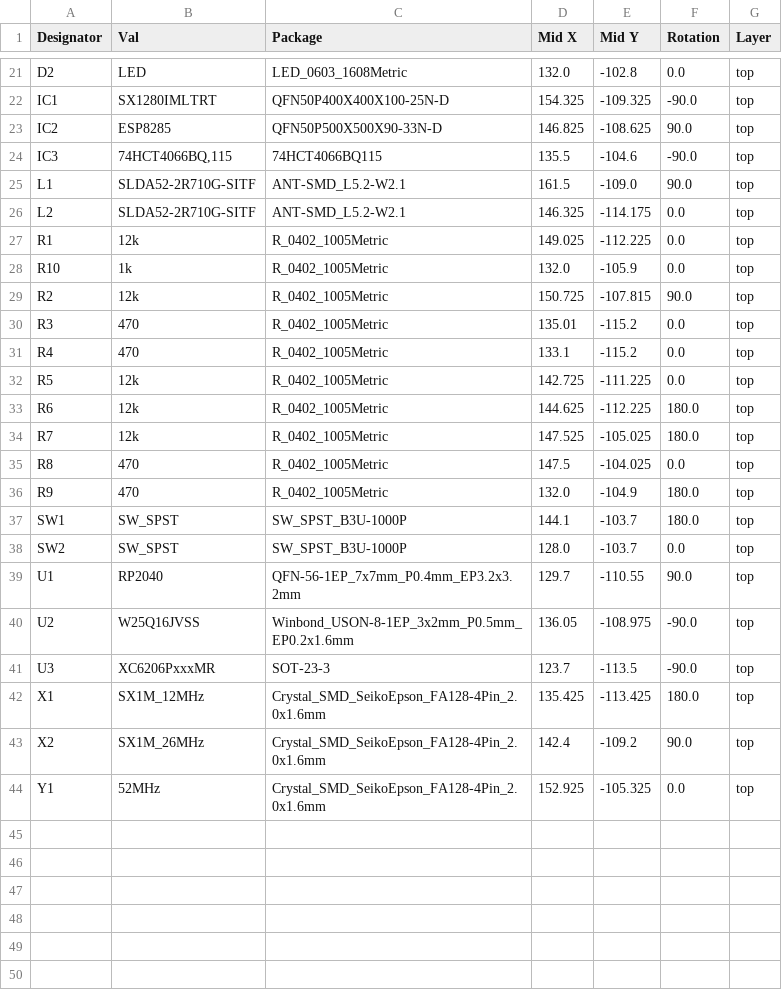
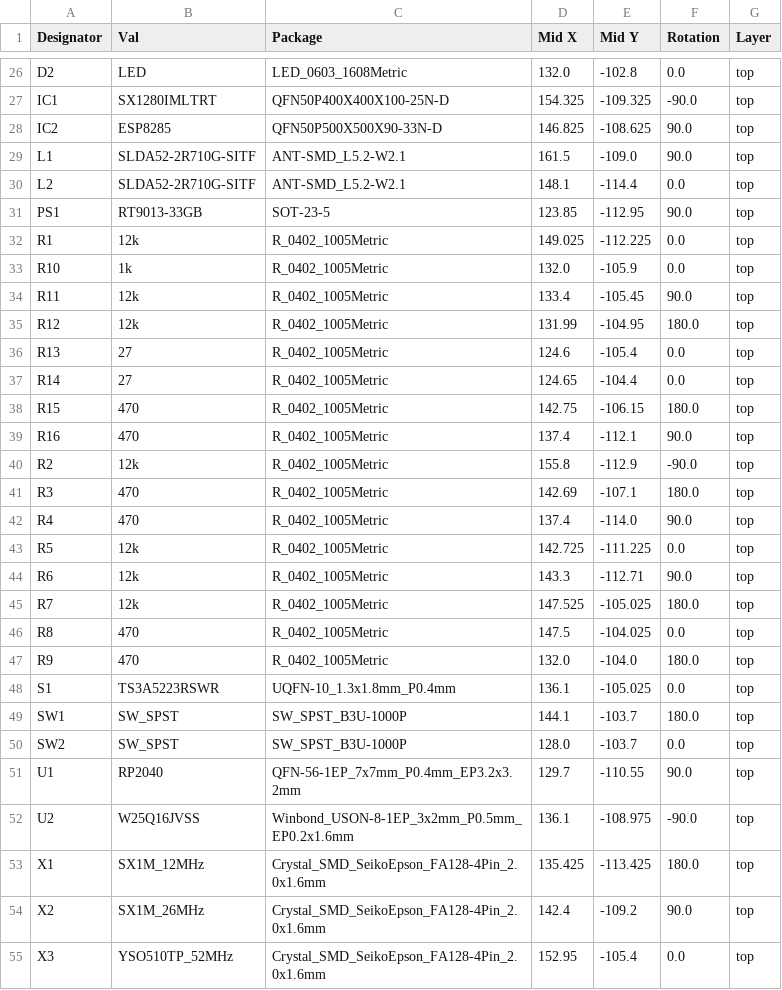
Before and after one commit to VitroidFPV/elrs-sim, a CSV file: jlcpcb/production_files/CPL-elrs-sim.csv, drawn as a sheet; only a part is shown, gaps mark what is left out; the diff covers the shown part only.

```diff
--- a/jlcpcb/production_files/CPL-elrs-sim.csv
+++ b/jlcpcb/production_files/CPL-elrs-sim.csv
@@ -23,15 +28,22 @@ IC1,SX1280IMLTRT,QFN50P400X400X100-25N-D,154.325,-109.325,-90.0,top
 IC2,ESP8285,QFN50P500X500X90-33N-D,146.825,-108.625,90.0,top
-IC3,"74HCT4066BQ,115",74HCT4066BQ115,135.5,-104.6,-90.0,top
 L1,SLDA52-2R710G-SITF,ANT-SMD_L5.2-W2.1,161.5,-109.0,90.0,top
-L2,SLDA52-2R710G-SITF,ANT-SMD_L5.2-W2.1,146.325,-114.175,0.0,top
+L2,SLDA52-2R710G-SITF,ANT-SMD_L5.2-W2.1,148.1,-114.4,0.0,top
+PS1,RT9013-33GB,SOT-23-5,123.85,-112.95,90.0,top
 R1,12k,R_0402_1005Metric,149.025,-112.225,0.0,top
 R10,1k,R_0402_1005Metric,132.0,-105.9,0.0,top
-R2,12k,R_0402_1005Metric,150.725,-107.815,90.0,top
-R3,470,R_0402_1005Metric,135.01,-115.2,0.0,top
-R4,470,R_0402_1005Metric,133.1,-115.2,0.0,top
+R11,12k,R_0402_1005Metric,133.4,-105.45,90.0,top
+R12,12k,R_0402_1005Metric,131.99,-104.95,180.0,top
+R13,27,R_0402_1005Metric,124.6,-105.4,0.0,top
+R14,27,R_0402_1005Metric,124.65,-104.4,0.0,top
+R15,470,R_0402_1005Metric,142.75,-106.15,180.0,top
+R16,470,R_0402_1005Metric,137.4,-112.1,90.0,top
+R2,12k,R_0402_1005Metric,155.8,-112.9,-90.0,top
+R3,470,R_0402_1005Metric,142.69,-107.1,180.0,top
+R4,470,R_0402_1005Metric,137.4,-114.0,90.0,top
 R5,12k,R_0402_1005Metric,142.725,-111.225,0.0,top
-R6,12k,R_0402_1005Metric,144.625,-112.225,180.0,top
+R6,12k,R_0402_1005Metric,143.3,-112.71,90.0,top
 R7,12k,R_0402_1005Metric,147.525,-105.025,180.0,top
 R8,470,R_0402_1005Metric,147.5,-104.025,0.0,top
-R9,470,R_0402_1005Metric,132.0,-104.9,180.0,top
+R9,470,R_0402_1005Metric,132.0,-104.0,180.0,top
+S1,TS3A5223RSWR,UQFN-10_1.3x1.8mm_P0.4mm,136.1,-105.025,0.0,top
 SW1,SW_SPST,SW_SPST_B3U-1000P,144.1,-103.7,180.0,top
@@ -39,6 +51,5 @@ SW2,SW_SPST,SW_SPST_B3U-1000P,128.0,-103.7,0.0,top
 U1,RP2040,QFN-56-1EP_7x7mm_P0.4mm_EP3.2x3.2mm,129.7,-110.55,90.0,top
-U2,W25Q16JVSS,Winbond_USON-8-1EP_3x2mm_P0.5mm_EP0.2x1.6mm,136.05,-108.975,-90.0,top
-U3,XC6206PxxxMR,SOT-23-3,123.7,-113.5,-90.0,top
+U2,W25Q16JVSS,Winbond_USON-8-1EP_3x2mm_P0.5mm_EP0.2x1.6mm,136.1,-108.975,-90.0,top
 X1,SX1M_12MHz,Crystal_SMD_SeikoEpson_FA128-4Pin_2.0x1.6mm,135.425,-113.425,180.0,top
 X2,SX1M_26MHz,Crystal_SMD_SeikoEpson_FA128-4Pin_2.0x1.6mm,142.4,-109.2,90.0,top
-Y1,52MHz,Crystal_SMD_SeikoEpson_FA128-4Pin_2.0x1.6mm,152.925,-105.325,0.0,top
+X3,YSO510TP_52MHz,Crystal_SMD_SeikoEpson_FA128-4Pin_2.0x1.6mm,152.95,-105.4,0.0,top
```
Also changed, not shown: 5 added rows and 13 edited cells elsewhere in this file, jlcpcb/production_files/BOM-elrs-sim.csv, 36 other files.
